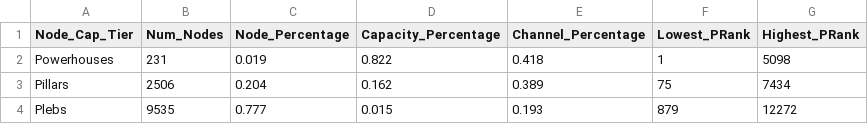
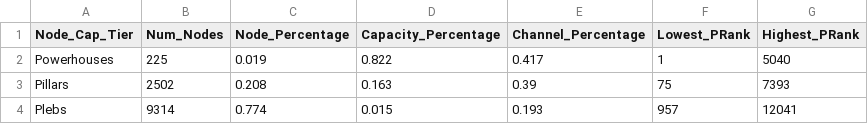
Before and after one commit to sorukumar/plebdashboard, a CSV file: data/NodeES.csv, drawn as a sheet.

```diff
--- a/data/NodeES.csv
+++ b/data/NodeES.csv
@@ -1,4 +1,4 @@
 Node_Cap_Tier,Num_Nodes,Node_Percentage,Capacity_Percentage,Channel_Percentage,Lowest_PRank,Highest_PRank
-Powerhouses,231,0.019,0.822,0.418,1,5098
-Pillars,2506,0.204,0.162,0.389,75,7434
-Plebs,9535,0.777,0.015,0.193,879,12272
+Powerhouses,225,0.019,0.822,0.417,1,5040
+Pillars,2502,0.208,0.163,0.39,75,7393
+Plebs,9314,0.774,0.015,0.193,957,12041
```
Also changed, not shown: data/ChannelES.csv, data/FeeES.csv, 3 other files.
